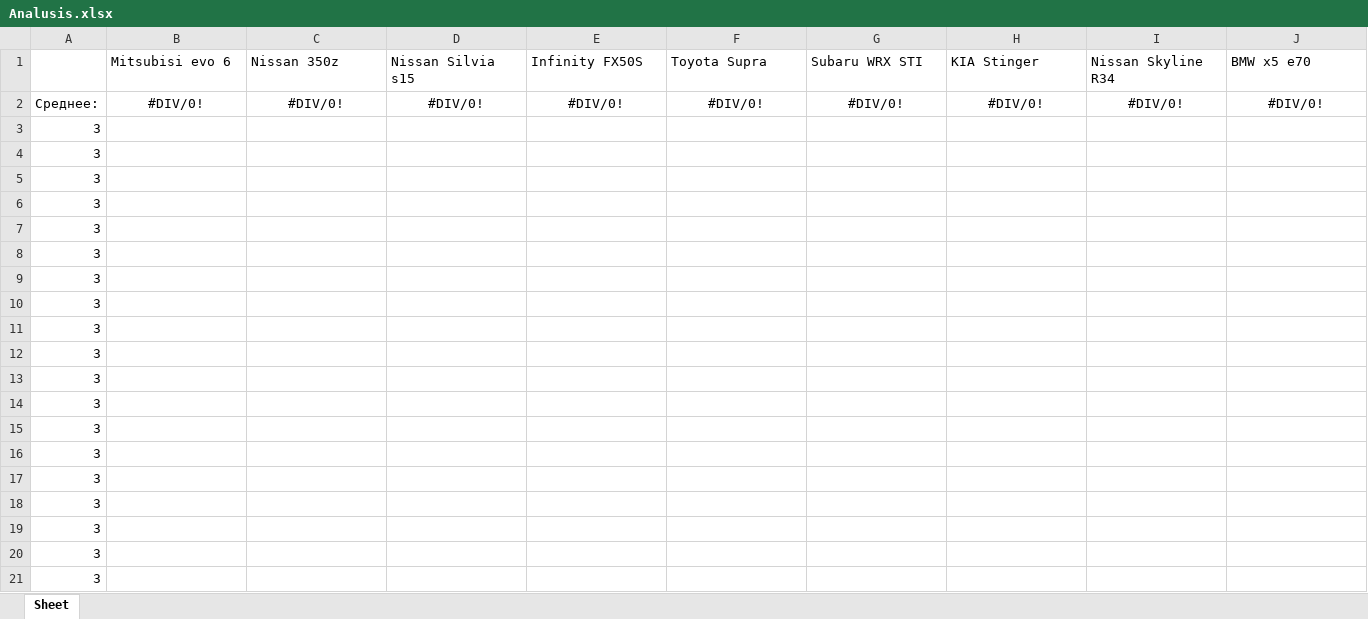
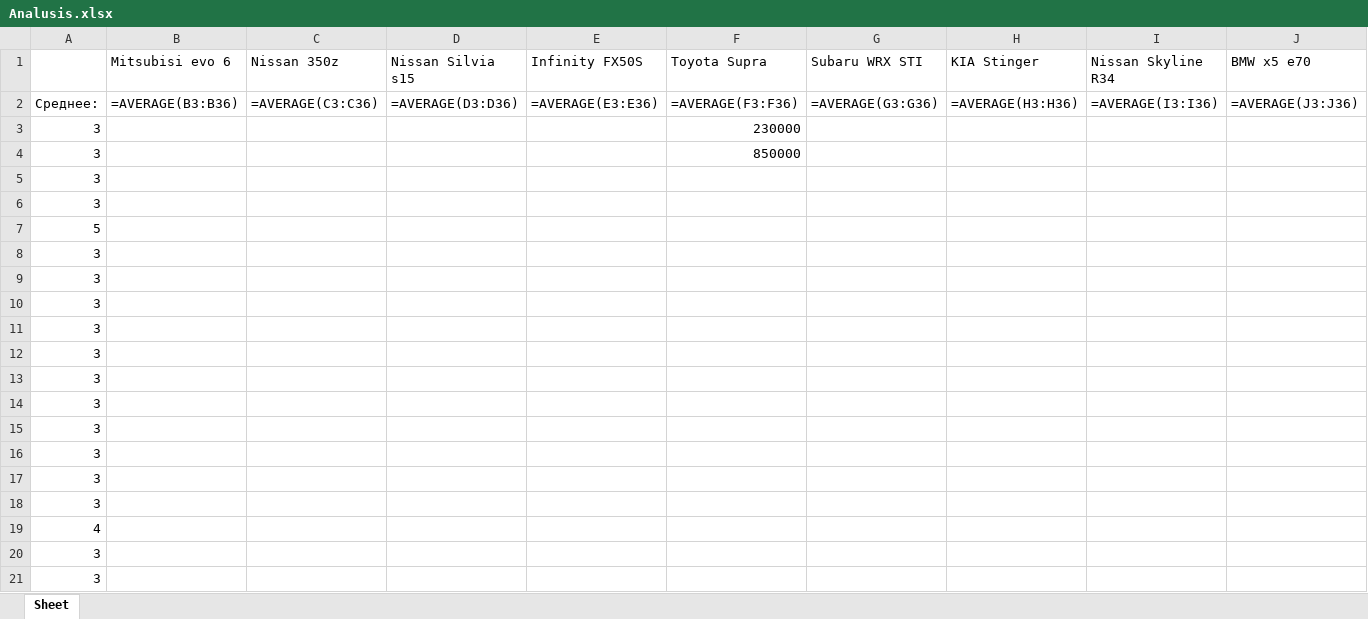
Before and after one commit to Puxlozadiy/discord-bot-parseAds, an Excel workbook: Analusis.xlsx, sheet Sheet, drawn as a sheet; only a part is shown; values as stored, in another font and other column widths than the file's, no borders; formulas without a stored value are shown as written; removed rows and columns are numbered as before the commit, all else as after; rows hold the shown columns only; the diff names each change by its address in the sheet, - before the commit and + after, or states it on an @@ line.

```diff
--- a/Analusis.xlsx (sheet Sheet)
+++ b/Analusis.xlsx (sheet Sheet)
-row 2: Среднее: | #DIV/0! | #DIV/0! | #DIV/0! | #DIV/0! | #DIV/0! | #DIV/0! | #DIV/0! | #DIV/0! | #DIV/0!
+row 2: Среднее: | =AVERAGE(B3:B36) | =AVERAGE(C3:C36) | =AVERAGE(D3:D36) | =AVERAGE(E3:E36) | =AVERAGE(F3:F36) | =AVERAGE(G3:G36) | =AVERAGE(H3:H36) | =AVERAGE(I3:I36) | =AVERAGE(J3:J36)
+row 3: 3 |  |  |  |  | 230000
+row 4: 3 |  |  |  |  | 850000
@@ row 15 moved to row 5: 3 @@
@@ row 16 moved to row 6: 3 @@
+row 7: 5
-A19: 3
+A19: 4
-row 17: 3
-row 18: 3
-row 19: 3
```
Also changed, not shown: 1 other file.
